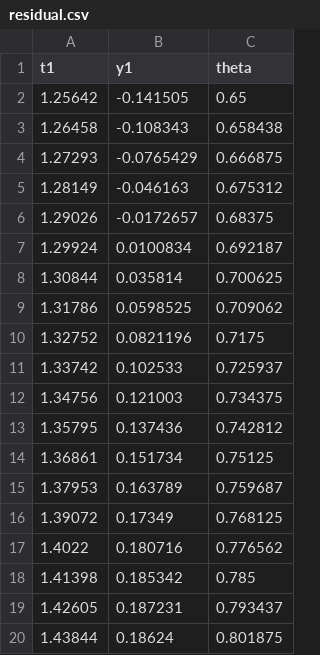
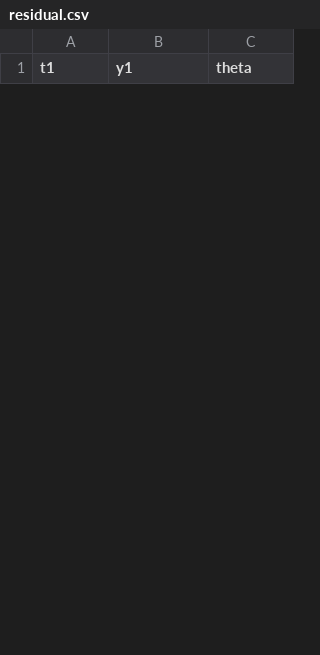
Before and after one commit to marchfra/Algoritmi, a CSV file: ProjectileMotion/data/residual.csv, drawn as a sheet; only a part is shown; removed rows and columns are numbered as before the commit, all else as after; the diff covers the shown part only; the diff names each change by its address in the sheet, - before the commit and + after, or states it on an @@ line.

```diff
--- a/ProjectileMotion/data/residual.csv
+++ b/ProjectileMotion/data/residual.csv
-row 2: 1.25642 | -0.141505 | 0.65
-row 3: 1.26458 | -0.108343 | 0.658438
-row 4: 1.27293 | -0.0765429 | 0.666875
-row 5: 1.28149 | -0.046163 | 0.675312
-row 6: 1.29026 | -0.0172657 | 0.68375
-row 7: 1.29924 | 0.0100834 | 0.692187
-row 8: 1.30844 | 0.035814 | 0.700625
-row 9: 1.31786 | 0.0598525 | 0.709062
-row 10: 1.32752 | 0.0821196 | 0.7175
-row 11: 1.33742 | 0.102533 | 0.725937
-row 12: 1.34756 | 0.121003 | 0.734375
-row 13: 1.35795 | 0.137436 | 0.742812
-row 14: 1.36861 | 0.151734 | 0.75125
-row 15: 1.37953 | 0.163789 | 0.759687
-row 16: 1.39072 | 0.17349 | 0.768125
-row 17: 1.4022 | 0.180716 | 0.776562
-row 18: 1.41398 | 0.185342 | 0.785
-row 19: 1.42605 | 0.187231 | 0.793437
-row 20: 1.43844 | 0.18624 | 0.801875
```
Also changed, not shown: 32 added rows and 13 removed rows elsewhere in this file, ProjectileMotion/data/final_trajectories.csv, ProjectileMotion/data/optimal_search.csv, 12 other files.
